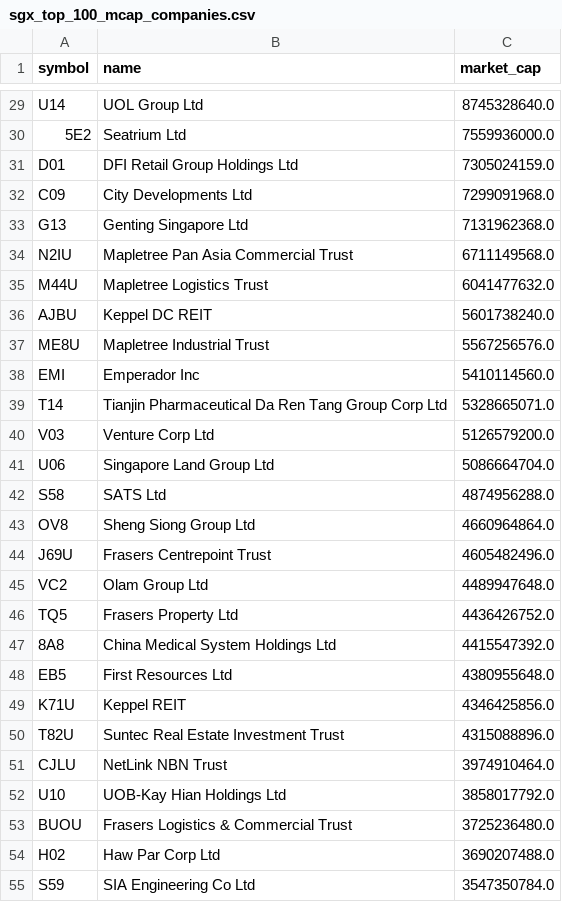
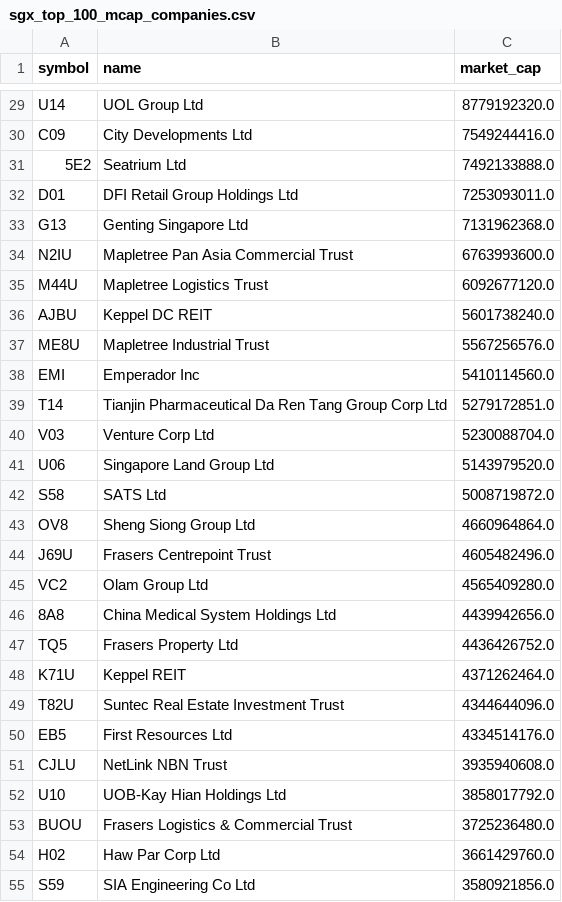
Before and after one commit to supertypeai/sgx_buyback_pipeline, a CSV file: data/sgx_top_100_mcap_companies.csv, drawn as a sheet; only a part is shown, gaps mark what is left out; removed rows and columns are numbered as before the commit, all else as after; the diff covers the shown part only; the diff names each change by its address in the sheet, - before the commit and + after, or states it on an @@ line.

```diff
--- a/data/sgx_top_100_mcap_companies.csv
+++ b/data/sgx_top_100_mcap_companies.csv
-C29 (market_cap): 8745328640.0
+C29 (market_cap): 8779192320.0
+row 30: C09 | City Developments Ltd | 7549244416.0
-C31 (market_cap): 7559936000.0
+C31 (market_cap): 7492133888.0
-C32 (market_cap): 7305024159.0
+C32 (market_cap): 7253093011.0
-row 32: C09 | City Developments Ltd | 7299091968.0
-C34 (market_cap): 6711149568.0
+C34 (market_cap): 6763993600.0
-C35 (market_cap): 6041477632.0
+C35 (market_cap): 6092677120.0
-C39 (market_cap): 5328665071.0
+C39 (market_cap): 5279172851.0
-C40 (market_cap): 5126579200.0
+C40 (market_cap): 5230088704.0
-C41 (market_cap): 5086664704.0
+C41 (market_cap): 5143979520.0
-C42 (market_cap): 4874956288.0
+C42 (market_cap): 5008719872.0
-C45 (market_cap): 4489947648.0
+C45 (market_cap): 4565409280.0
+row 46: 8A8 | China Medical System Holdings Ltd | 4439942656.0
-row 47: 8A8 | China Medical System Holdings Ltd | 4415547392.0
-row 48: EB5 | First Resources Ltd | 4380955648.0
-C48 (market_cap): 4346425856.0
+C48 (market_cap): 4371262464.0
-C49 (market_cap): 4315088896.0
+C49 (market_cap): 4344644096.0
+row 50: EB5 | First Resources Ltd | 4334514176.0
-C51 (market_cap): 3974910464.0
+C51 (market_cap): 3935940608.0
-C54 (market_cap): 3690207488.0
+C54 (market_cap): 3661429760.0
-C55 (market_cap): 3547350784.0
+C55 (market_cap): 3580921856.0
```
Also changed, not shown: 15 added rows, 15 removed rows and 38 edited cells elsewhere in this file, data/scraper_output/sgx_filing/sgx_filings_not_top_70.csv, data/sgx_top_70_mcap_companies.csv, 4 other files.
